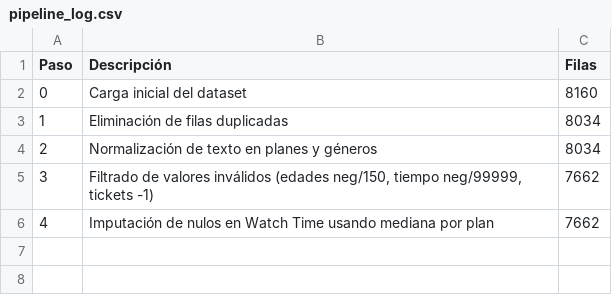
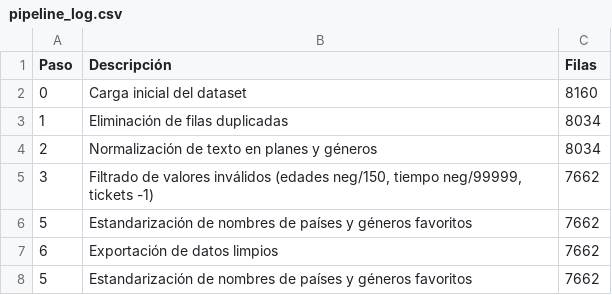
Before and after one commit to FedeClaramunt10/Mineria_Datos, a CSV file: PI_Mineria_Datos_1/logs/pipeline_log.csv, drawn as a sheet; removed rows and columns are numbered as before the commit, all else as after; the diff names each change by its address in the sheet, - before the commit and + after, or states it on an @@ line.

```diff
--- a/PI_Mineria_Datos_1/logs/pipeline_log.csv
+++ b/PI_Mineria_Datos_1/logs/pipeline_log.csv
-row 6: 4 | Imputación de nulos en Watch Time usando mediana por plan | 7662
+row 6: 5 | Estandarización de nombres de países y géneros favoritos | 7662
+row 7: 6 | Exportación de datos limpios | 7662
+row 8: 5 | Estandarización de nombres de países y géneros favoritos | 7662
```
Also changed, not shown: PI_Mineria_Datos_1/data/processed/dataset_final.csv, 11 other files.
